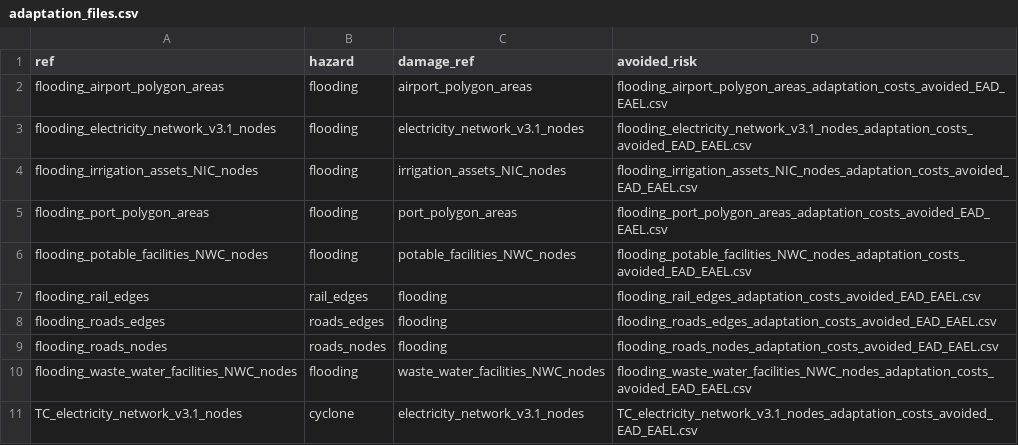
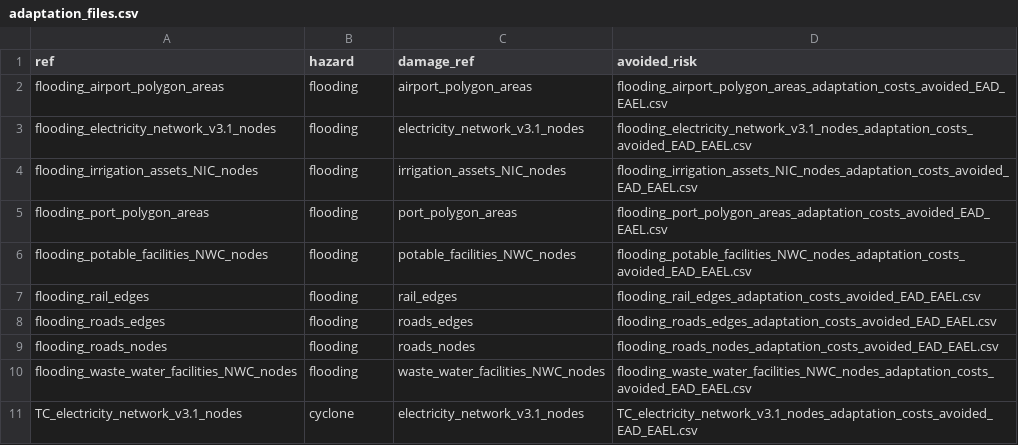
Before and after one commit to nismod/infra-risk-vis, a CSV file: etl/adaptation_files.csv, drawn as a sheet.

Commit message:
Fix config

```diff
--- a/etl/adaptation_files.csv
+++ b/etl/adaptation_files.csv
@@ -6,5 +6,5 @@ flooding_port_polygon_areas,flooding,port_polygon_areas,flooding_port_polygon_ar
 flooding_potable_facilities_NWC_nodes,flooding,potable_facilities_NWC_nodes,flooding_potable_facilities_NWC_nodes_adaptation_costs_avoided_EAD_EAEL.csv
-flooding_rail_edges,rail_edges,flooding,flooding_rail_edges_adaptation_costs_avoided_EAD_EAEL.csv
-flooding_roads_edges,roads_edges,flooding,flooding_roads_edges_adaptation_costs_avoided_EAD_EAEL.csv
-flooding_roads_nodes,roads_nodes,flooding,flooding_roads_nodes_adaptation_costs_avoided_EAD_EAEL.csv
+flooding_rail_edges,flooding,rail_edges,flooding_rail_edges_adaptation_costs_avoided_EAD_EAEL.csv
+flooding_roads_edges,flooding,roads_edges,flooding_roads_edges_adaptation_costs_avoided_EAD_EAEL.csv
+flooding_roads_nodes,flooding,roads_nodes,flooding_roads_nodes_adaptation_costs_avoided_EAD_EAEL.csv
 flooding_waste_water_facilities_NWC_nodes,flooding,waste_water_facilities_NWC_nodes,flooding_waste_water_facilities_NWC_nodes_adaptation_costs_avoided_EAD_EAEL.csv
```
